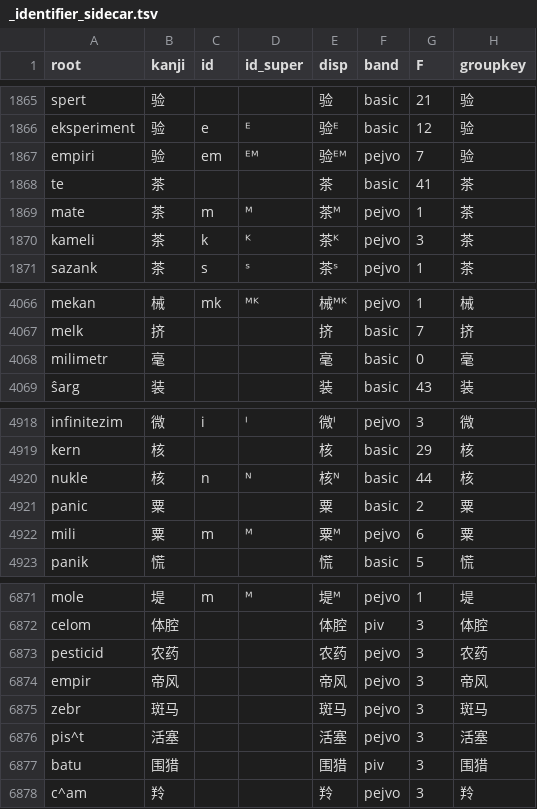
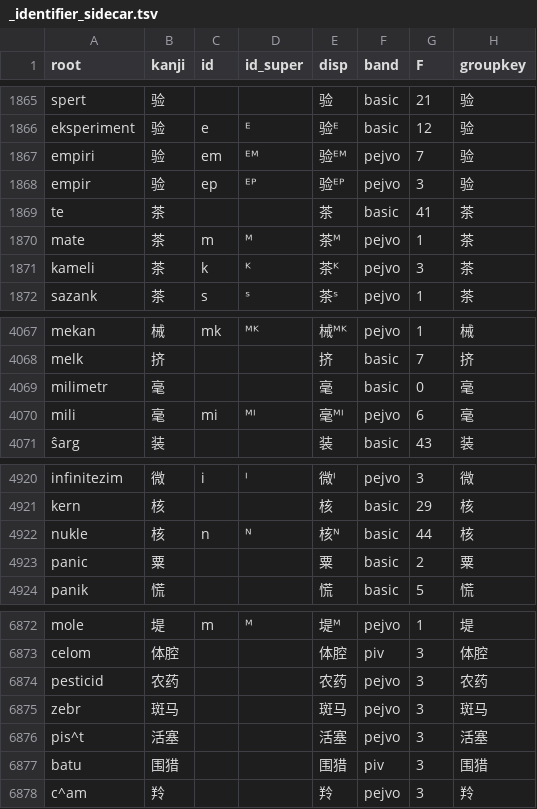
Before and after one commit to Takatakatake/kanji_assign, a TSV file: _identifier_sidecar.tsv, drawn as a sheet; only a part is shown, gaps mark what is left out.

```diff
--- a/_identifier_sidecar.tsv
+++ b/_identifier_sidecar.tsv
@@ -1867,2 +1867,3 @@
 "empiri"	"验"	"em"	"ᴱᴹ"	"验ᴱᴹ"	"pejvo"	"7"	"验"
+"empir"	"验"	"ep"	"ᴱᴾ"	"验ᴱᴾ"	"pejvo"	"3"	"验"
 "te"	"茶"	""	""	"茶"	"basic"	"41"	"茶"
@@ -4068,2 +4069,3 @@
 "milimetr"	"毫"	""	""	"毫"	"basic"	"0"	"毫"
+"mili"	"毫"	"mi"	"ᴹᴵ"	"毫ᴹᴵ"	"pejvo"	"6"	"毫"
 "ŝarg"	"装"	""	""	"装"	"basic"	"43"	"装"
@@ -4921,3 +4923,2 @@
 "panic"	"粟"	""	""	"粟"	"basic"	"2"	"粟"
-"mili"	"粟"	"m"	"ᴹ"	"粟ᴹ"	"pejvo"	"6"	"粟"
 "panik"	"慌"	""	""	"慌"	"basic"	"5"	"慌"
@@ -6873,3 +6874,2 @@
 "pesticid"	"农药"	""	""	"农药"	"pejvo"	"3"	"农药"
-"empir"	"帝风"	""	""	"帝风"	"pejvo"	"3"	"帝风"
 "zebr"	"斑马"	""	""	"斑马"	"pejvo"	"3"	"斑马"
```
Also changed, not shown: _gas_identifier_out.csv, _kanji_map_master.tsv, 6 other files.
